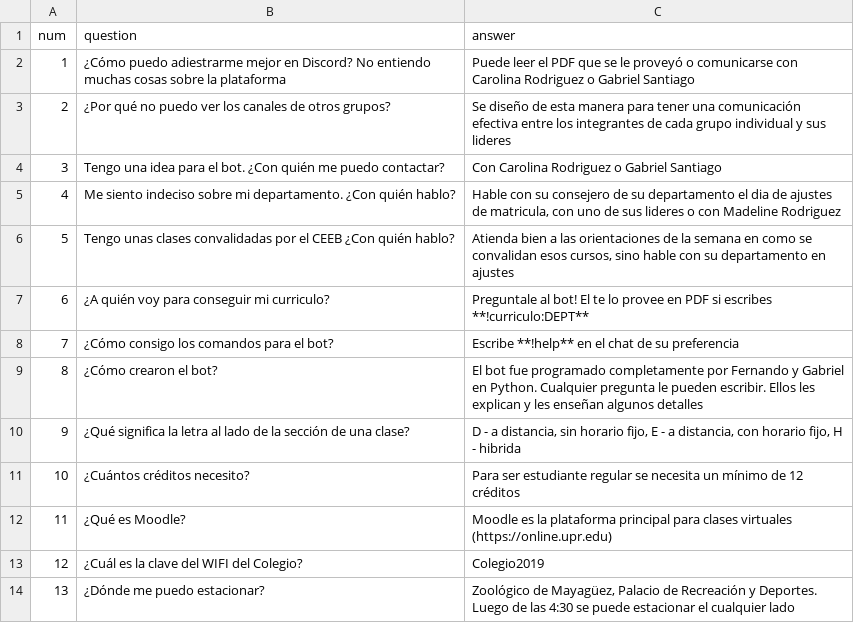
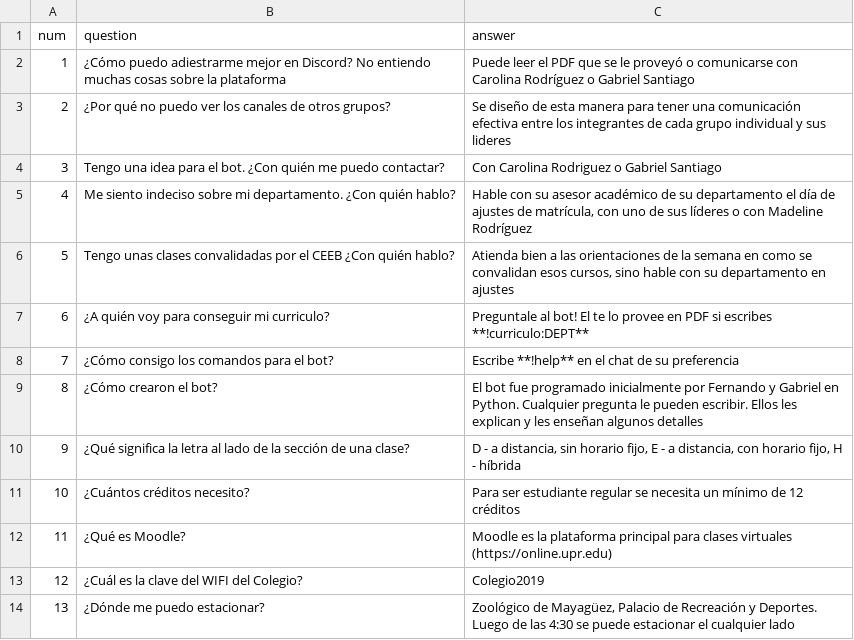
Before and after one commit to CarolinaZRM/bot-discord, a CSV file: res/textfiles/faq.csv, drawn as a sheet.

Commit message:
Fixed answer in faq

```diff
--- a/res/textfiles/faq.csv
+++ b/res/textfiles/faq.csv
@@ -1,6 +1,6 @@
 num;question;answer
-1;¿Cómo puedo adiestrarme mejor en Discord? No entiendo muchas cosas sobre la plataforma; Puede leer el PDF que se le proveyó o comunicarse con Carolina Rodriguez o Gabriel Santiago
+1;¿Cómo puedo adiestrarme mejor en Discord? No entiendo muchas cosas sobre la plataforma; Puede leer el PDF que se le proveyó o comunicarse con Carolina Rodríguez o Gabriel Santiago
 2;¿Por qué no puedo ver los canales de otros grupos?; Se diseño de esta manera para tener una comunicación efectiva entre los integrantes de cada grupo individual y sus lideres
 3;Tengo una idea para el bot. ¿Con quién me puedo contactar?; Con Carolina Rodriguez o Gabriel Santiago
-4;Me siento indeciso sobre mi departamento. ¿Con quién hablo?; Hable con su consejero de su departamento el dia de ajustes de matricula, con uno de sus lideres o con Madeline Rodriguez
+4;Me siento indeciso sobre mi departamento. ¿Con quién hablo?; Hable con su asesor académico de su departamento el día de ajustes de matrícula, con uno de sus líderes o con Madeline Rodríguez
 5;Tengo unas clases convalidadas por el CEEB ¿Con quién hablo?; Atienda bien a las orientaciones de la semana en como se convalidan esos cursos, sino hable con su departamento en ajustes
@@ -8,4 +8,4 @@ num;question;answer
 7;¿Cómo consigo los comandos para el bot?; Escribe **!help** en el chat de su preferencia
-8;¿Cómo crearon el bot?; El bot fue programado completamente por Fernando y Gabriel en Python. Cualquier pregunta le pueden escribir. Ellos les explican y les enseñan algunos detalles
-9;¿Qué significa la letra al lado de la sección de una clase?; D - a distancia, sin horario fijo, E - a distancia, con horario fijo, H - hibrida
+8;¿Cómo crearon el bot?; El bot fue programado inicialmente por Fernando y Gabriel en Python. Cualquier pregunta le pueden escribir. Ellos les explican y les enseñan algunos detalles
+9;¿Qué significa la letra al lado de la sección de una clase?; D - a distancia, sin horario fijo, E - a distancia, con horario fijo, H - híbrida
 10;¿Cuántos créditos necesito?; Para ser estudiante regular se necesita un mínimo de 12 créditos
```
Also changed, not shown: 1 other file.
